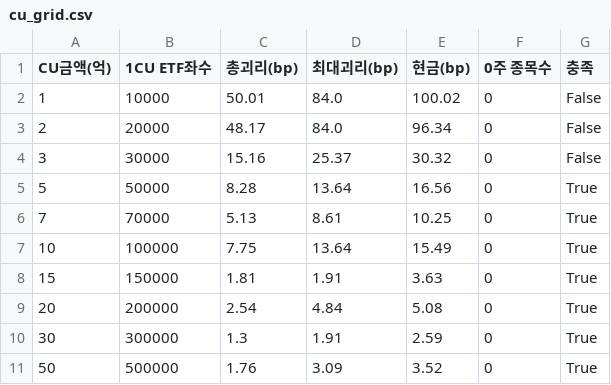
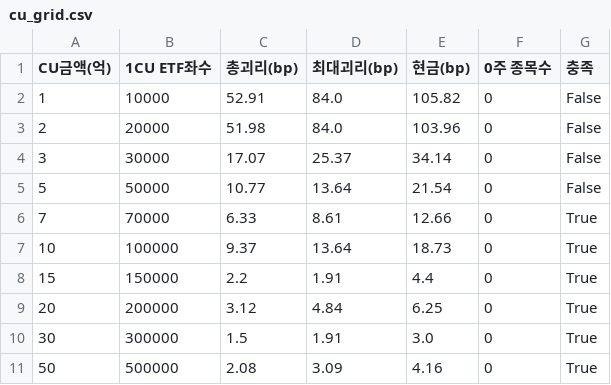
Before and after one commit to minsuquant-cloud/jeongga_hbm_etf, a CSV file: etf/output/cu_grid.csv, drawn as a sheet.

```diff
--- a/etf/output/cu_grid.csv
+++ b/etf/output/cu_grid.csv
@@ -1,11 +1,11 @@
 CU금액(억),1CU ETF좌수,총괴리(bp),최대괴리(bp),현금(bp),0주 종목수,충족
-1,10000,50.01,84.0,100.02,0,False
-2,20000,48.17,84.0,96.34,0,False
-3,30000,15.16,25.37,30.32,0,False
-5,50000,8.28,13.64,16.56,0,True
-7,70000,5.13,8.61,10.25,0,True
-10,100000,7.75,13.64,15.49,0,True
-15,150000,1.81,1.91,3.63,0,True
-20,200000,2.54,4.84,5.08,0,True
-30,300000,1.3,1.91,2.59,0,True
-50,500000,1.76,3.09,3.52,0,True
+1,10000,52.91,84.0,105.82,0,False
+2,20000,51.98,84.0,103.96,0,False
+3,30000,17.07,25.37,34.14,0,False
+5,50000,10.77,13.64,21.54,0,False
+7,70000,6.33,8.61,12.66,0,True
+10,100000,9.37,13.64,18.73,0,True
+15,150000,2.2,1.91,4.4,0,True
+20,200000,3.12,4.84,6.25,0,True
+30,300000,1.5,1.91,3.0,0,True
+50,500000,2.08,3.09,4.16,0,True
```
Also changed, not shown: etf/output/benchmark_report.csv, etf/output/capacity_report.csv, 11 other files.
